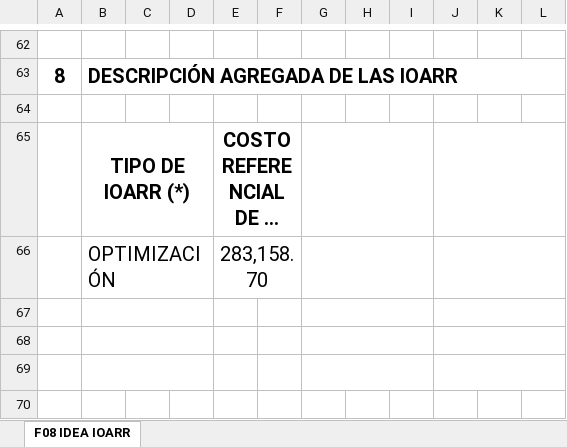
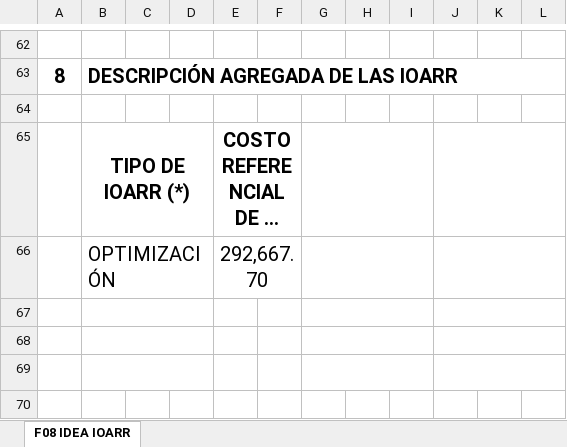
Before and after one commit to ORFEI-GRAP/IOARR0006, an Excel workbook: 13.0 FORMATO N°05-B REGISTRO AGREGADO DE IDEAS/F 5B IEP AYRIHUANCA.xlsx, sheet F08 IDEA IOARR, drawn as a sheet; only a part is shown, gaps mark what is left out; long unchanged cells end in …; values as stored, in another font and other column widths than the file's, no borders; the diff names each change by its address in the sheet, - before the commit and + after, or states it on an @@ line.

Commit message:
OK

```diff
--- a/13.0 FORMATO N°05-B REGISTRO AGREGADO DE IDEAS/F 5B IEP AYRIHUANCA.xlsx (sheet F08 IDEA IOARR)
+++ b/13.0 FORMATO N°05-B REGISTRO AGREGADO DE IDEAS/F 5B IEP AYRIHUANCA.xlsx (sheet F08 IDEA IOARR)
-E66: 283,158.70
+E66: 292,667.70
```
